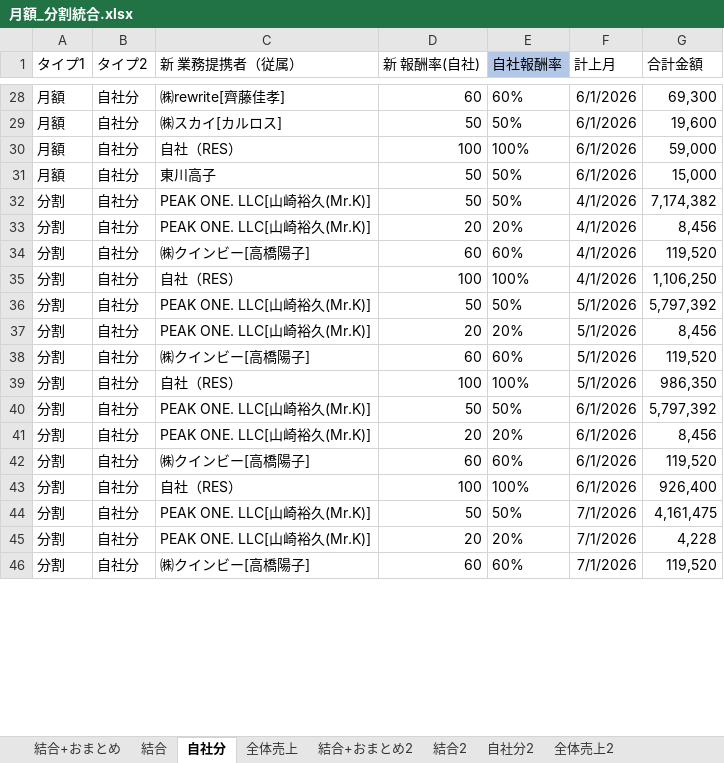
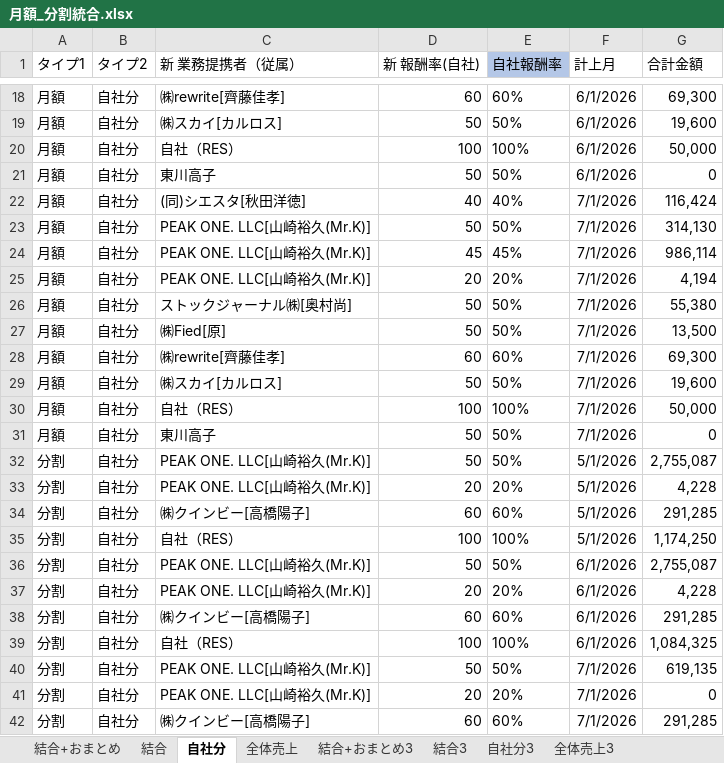
Before and after one commit to resazm/RES, an Excel workbook: 月額_分割統合.xlsx, sheet 自社分, drawn as a sheet; only a part is shown, gaps mark what is left out; values as stored, in another font and other column widths than the file's, no borders; addresses are those after the commit; the diff covers the shown part only; the diff names each change by its address in the sheet, - before the commit and + after, or states it on an @@ line.

```diff
--- a/月額_分割統合.xlsx (sheet 自社分)
+++ b/月額_分割統合.xlsx (sheet 自社分)
+sheet tab: 結合+おまとめ3
+sheet tab: 結合3
+sheet tab: 自社分3
+sheet tab: 全体売上3
-G20 (合計金額): 59,000
+G20 (合計金額): 50,000
-G21 (合計金額): 15,000
+G21 (合計金額): 0
+row 22: 月額 | 自社分 | (同)シエスタ[秋田洋徳] | 40 | 40% | 7/1/2026 | 116,424
-A23 (タイプ1): 分割
+A23 (タイプ1): 月額
-F23 (計上月): 4/1/2026
+F23 (計上月): 7/1/2026
-G23 (合計金額): 7,174,382
+G23 (合計金額): 314,130
+row 24: 月額 | 自社分 | PEAK ONE. LLC[山崎裕久(Mr.K)] | 45 | 45% | 7/1/2026 | 986,114
-A25 (タイプ1): 分割
+A25 (タイプ1): 月額
-F25 (計上月): 4/1/2026
+F25 (計上月): 7/1/2026
-G25 (合計金額): 8,456
+G25 (合計金額): 4,194
+row 26: 月額 | 自社分 | ストックジャーナル㈱[奥村尚] | 50 | 50% | 7/1/2026 | 55,380
+row 27: 月額 | 自社分 | ㈱Fied[原] | 50 | 50% | 7/1/2026 | 13,500
-A28 (タイプ1): 分割
+A28 (タイプ1): 月額
-C28 (新 業務提携者（従属）): ㈱クインビー[高橋陽子]
+C28 (新 業務提携者（従属）): ㈱rewrite[齊藤佳孝]
-F28 (計上月): 4/1/2026
+F28 (計上月): 7/1/2026
-G28 (合計金額): 119,520
+G28 (合計金額): 69,300
+row 29: 月額 | 自社分 | ㈱スカイ[カルロス] | 50 | 50% | 7/1/2026 | 19,600
-A30 (タイプ1): 分割
+A30 (タイプ1): 月額
-F30 (計上月): 4/1/2026
+F30 (計上月): 7/1/2026
-G30 (合計金額): 1,106,250
+G30 (合計金額): 50,000
+row 31: 月額 | 自社分 | 東川高子 | 50 | 50% | 7/1/2026 | 0
-G32 (合計金額): 5,797,392
+G32 (合計金額): 2,755,087
-G33 (合計金額): 8,456
+G33 (合計金額): 4,228
-G34 (合計金額): 119,520
+G34 (合計金額): 291,285
-G35 (合計金額): 986,350
+G35 (合計金額): 1,174,250
-G36 (合計金額): 5,797,392
+G36 (合計金額): 2,755,087
-G37 (合計金額): 8,456
+G37 (合計金額): 4,228
-G38 (合計金額): 119,520
+G38 (合計金額): 291,285
-G39 (合計金額): 926,400
+G39 (合計金額): 1,084,325
-G40 (合計金額): 4,161,475
+G40 (合計金額): 619,135
-G41 (合計金額): 4,228
+G41 (合計金額): 0
-G42 (合計金額): 119,520
+G42 (合計金額): 291,285
```
Also changed, not shown: 10 removed rows and 14 edited cells elsewhere in this sheet, sheet 結合+おまとめ, sheet 結合, sheet 全体売上, formulas that keep their value, 8期9期売上データ.xlsx, PEAKONEおまとめ.xlsx, 4 other files.
